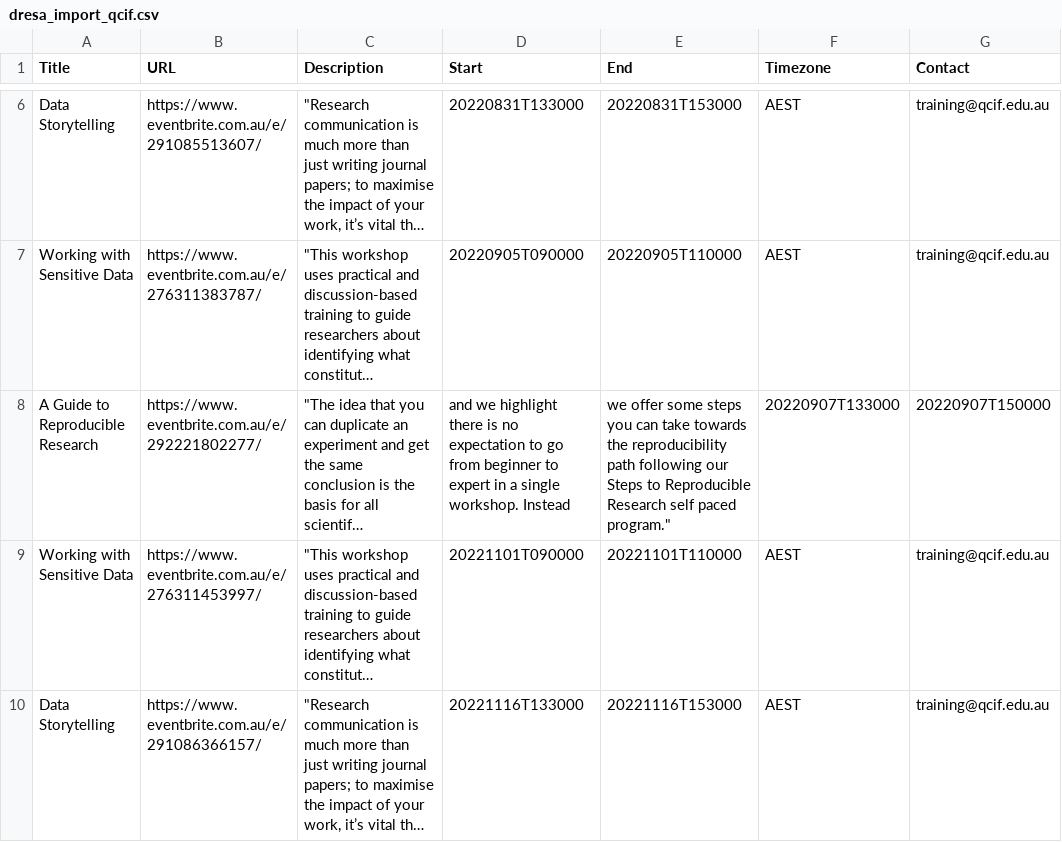
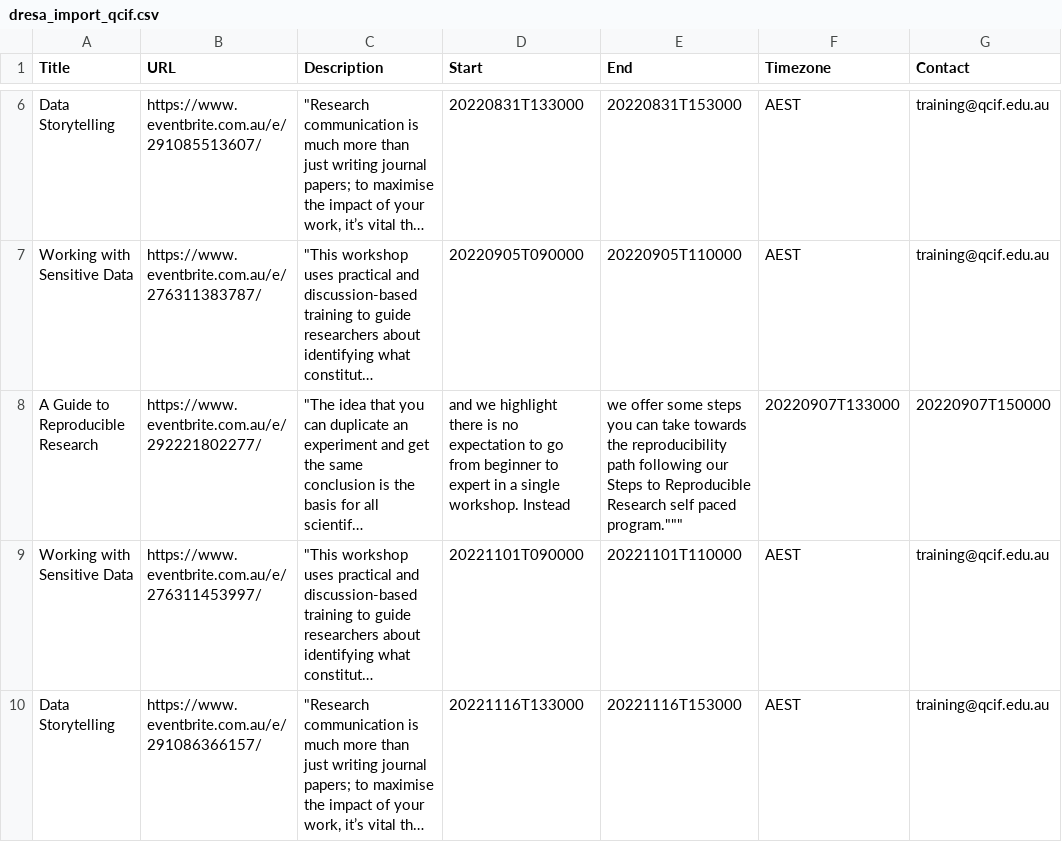
Before and after one commit to qcif-training/common_reference, a CSV file: dresa_uploads/dresa_import_qcif.csv, drawn as a sheet; only a part is shown, gaps mark what is left out; long unchanged cells end in …; the diff names each change by its address in the sheet, - before the commit and + after, or states it on an @@ line.

Commit message:
Update dresa_import_qcif.csv

```diff
--- a/dresa_uploads/dresa_import_qcif.csv
+++ b/dresa_uploads/dresa_import_qcif.csv
-E8 (End): …self paced program."
+E8 (End): …self paced program."""
```
